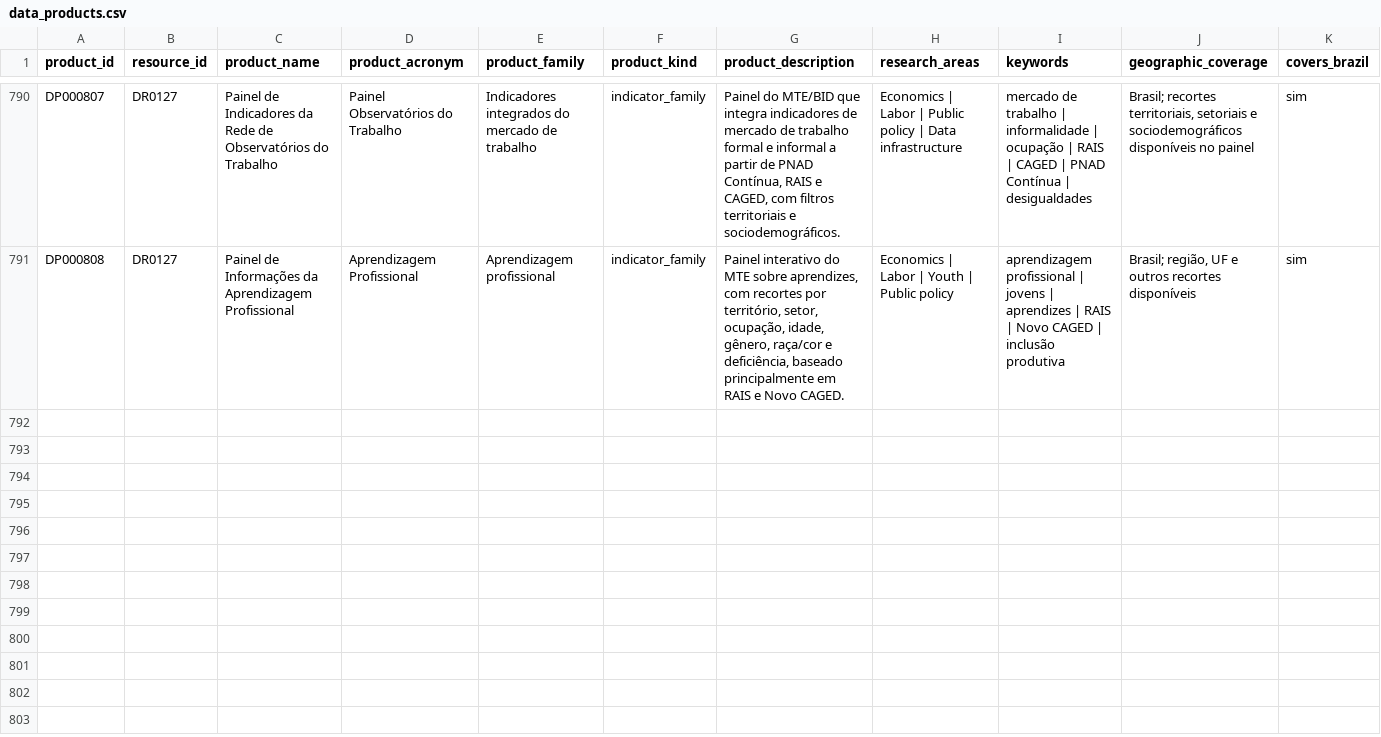
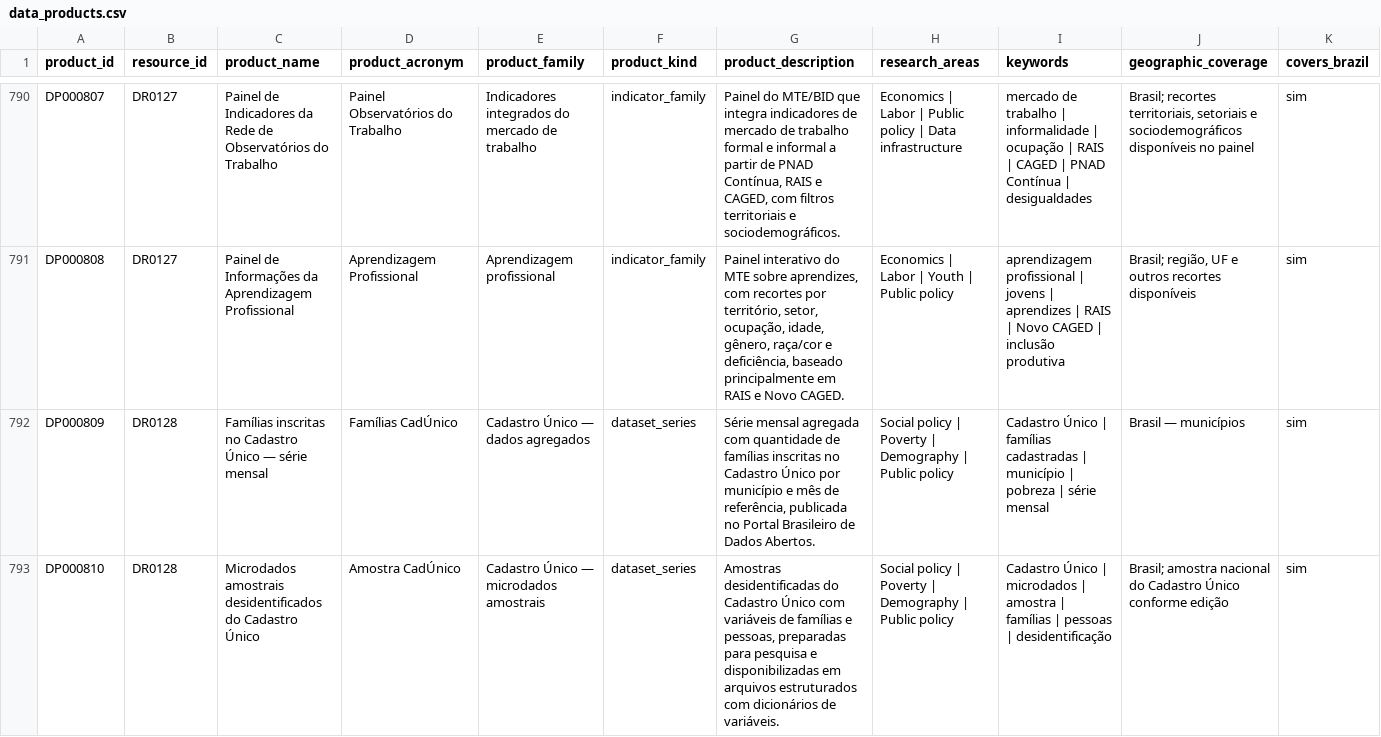
Before and after one commit to Ian-loc/vitrineciencia, a CSV file: data/data_products.csv, drawn as a sheet; only a part is shown, gaps mark what is left out; rows hold the shown columns only; the diff covers the shown part only; the diff names each change by its address in the sheet, - before the commit and + after, or states it on an @@ line.

```diff
--- a/data/data_products.csv
+++ b/data/data_products.csv
+row 792: DP000809 | DR0128 | Famílias inscritas no Cadastro Único — série mensal | Famílias CadÚnico | Cadastro Único — dados agregados | dataset_series | Série mensal agregada com quantidade de famílias inscritas no Cadastro Único por município e mês de referência, publicada no Portal Brasileiro de Dados Abertos. | Social policy | Poverty | Demography | Public policy | Cadastro Único | famílias cadastradas | município | pobreza | série mensal | Brasil — municípios | sim
+row 793: DP000810 | DR0128 | Microdados amostrais desidentificados do Cadastro Único | Amostra CadÚnico | Cadastro Único — microdados amostrais | dataset_series | Amostras desidentificadas do Cadastro Único com variáveis de famílias e pessoas, preparadas para pesquisa e disponibilizadas em arquivos estruturados com dicionários de variáveis. | Social policy | Poverty | Demography | Public policy | Cadastro Único | microdados | amostra | famílias | pessoas | desidentificação | Brasil; amostra nacional do Cadastro Único conforme edição | sim
```
Also changed, not shown: 2 added rows elsewhere in this file, data/data_resources.csv, data/product_distributions.csv, 6 other files.
